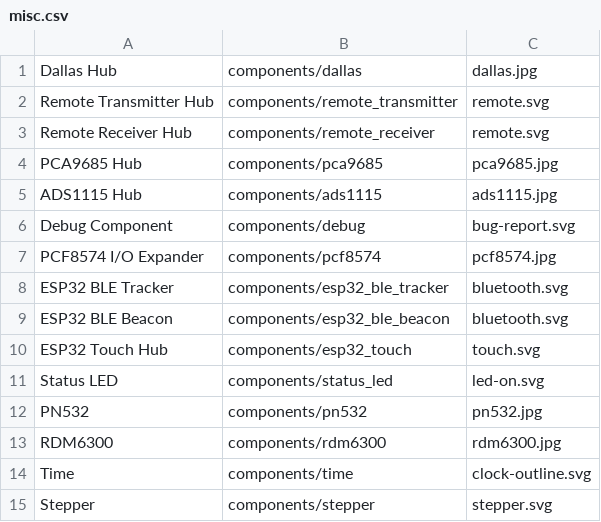
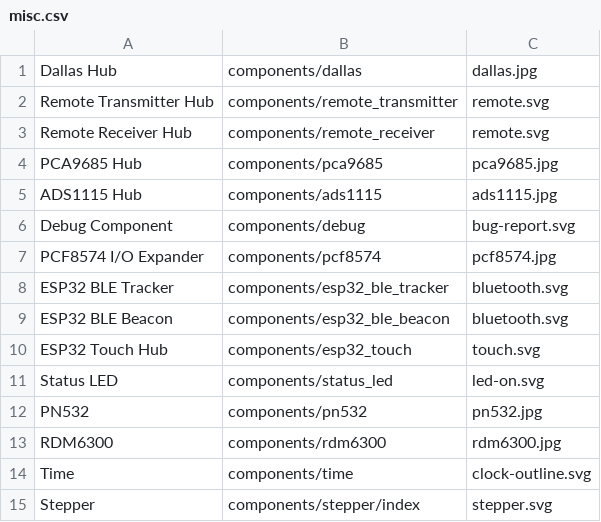
Before and after one commit to esphome/esphome-docs, a CSV file: esphomeyaml/misc.csv, drawn as a sheet.

```diff
--- a/esphomeyaml/misc.csv
+++ b/esphomeyaml/misc.csv
@@ -14,2 +14,2 @@ RDM6300, components/rdm6300, rdm6300.jpg
 Time, components/time, clock-outline.svg
-Stepper, components/stepper, stepper.svg
+Stepper, components/stepper/index, stepper.svg
```
Also changed, not shown: 2 other files.
